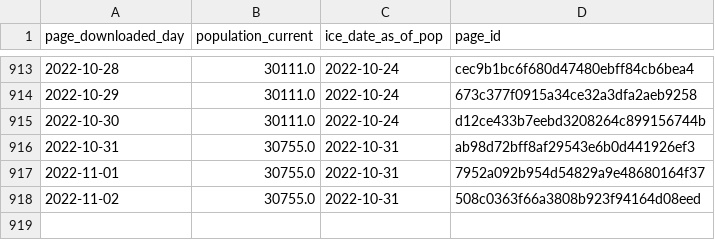
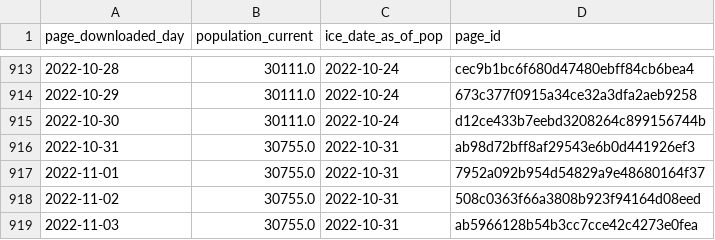
Before and after one commit to vera-institute/ice-detention-covid, a CSV file: data_daily/national_population_daily.csv, drawn as a sheet; only a part is shown, gaps mark what is left out.

```diff
--- a/data_daily/national_population_daily.csv
+++ b/data_daily/national_population_daily.csv
@@ -918 +918,2 @@ page_downloaded_day,population_current,ice_date_as_of_pop,page_id
 2022-11-02,30755.0,2022-10-31,508c0363f66a3808b923f94164d08eed
+2022-11-03,30755.0,2022-10-31,ab5966128b54b3cc7cce42c4273e0fea
```
Also changed, not shown: data_daily/national_cases_daily.csv, data_daily/national_tests_daily.csv, 6 other files.
